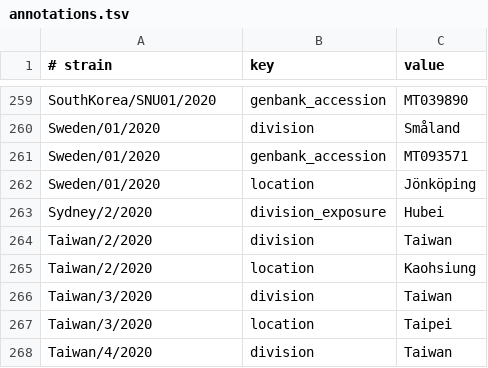
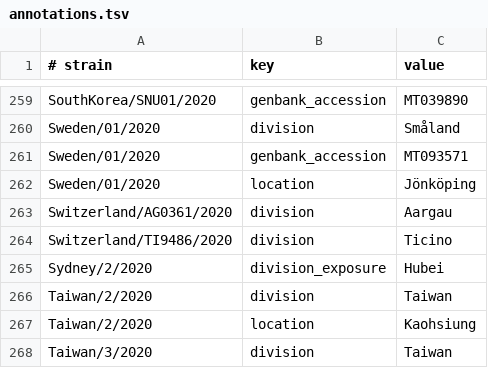
Before and after one commit to nextstrain/ncov-ingest, a TSV file: source-data/annotations.tsv, drawn as a sheet; only a part is shown, gaps mark what is left out; the shorter side is filled out with more unchanged rows; the diff names each change by its address in the sheet, - before the commit and + after, or states it on an @@ line.

Commit message:
updating divisions of swiss seqs to more common names

```diff
--- a/source-data/annotations.tsv
+++ b/source-data/annotations.tsv
+row 263: Switzerland/AG0361/2020 | division | Aargau
+row 264: Switzerland/TI9486/2020 | division | Ticino
```
